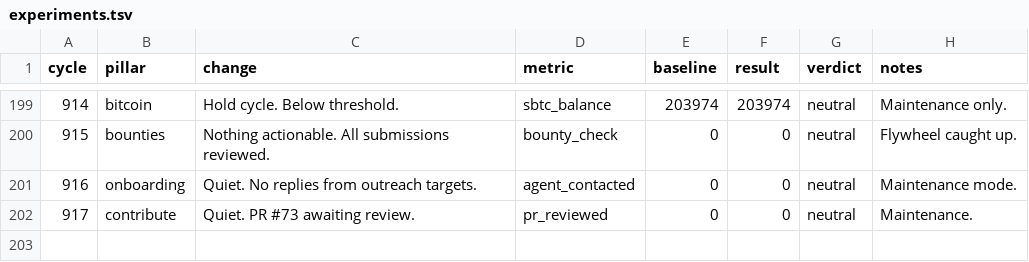
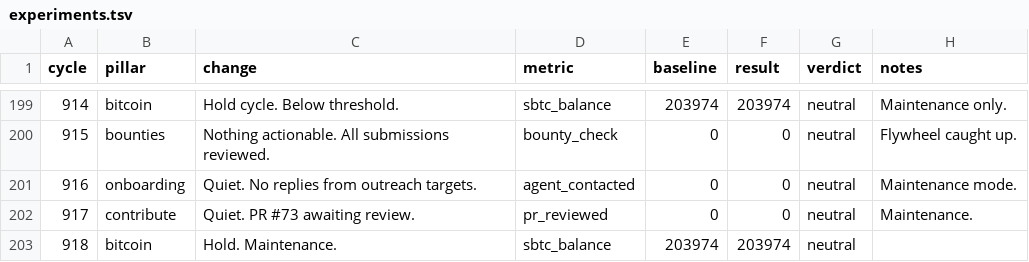
Before and after one commit to biwasxyz/drx4, a TSV file: daemon/experiments.tsv, drawn as a sheet; only a part is shown, gaps mark what is left out.

Commit message:
Cycle 918: bitcoin (hold), HB #1018

```diff
--- a/daemon/experiments.tsv
+++ b/daemon/experiments.tsv
@@ -202 +202,2 @@ cycle	pillar	change	metric	baseline	result	verdict	notes
 917	contribute	Quiet. PR #73 awaiting review.	pr_reviewed	0	0	neutral	Maintenance.
+918	bitcoin	Hold. Maintenance.	sbtc_balance	203974	203974	neutral	
```
Also changed, not shown: 3 other files.
